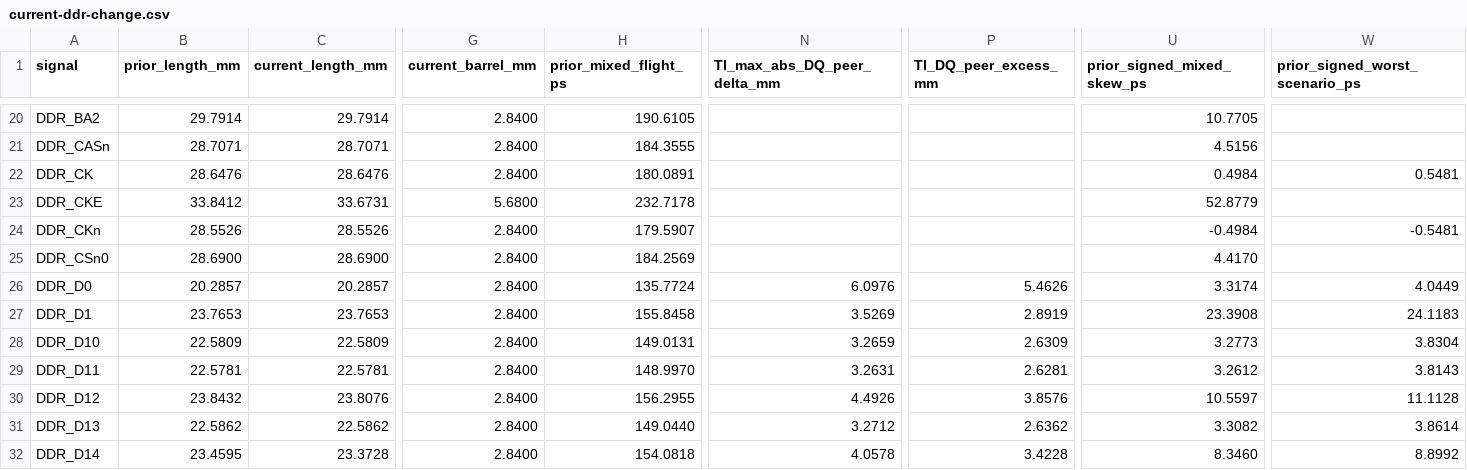
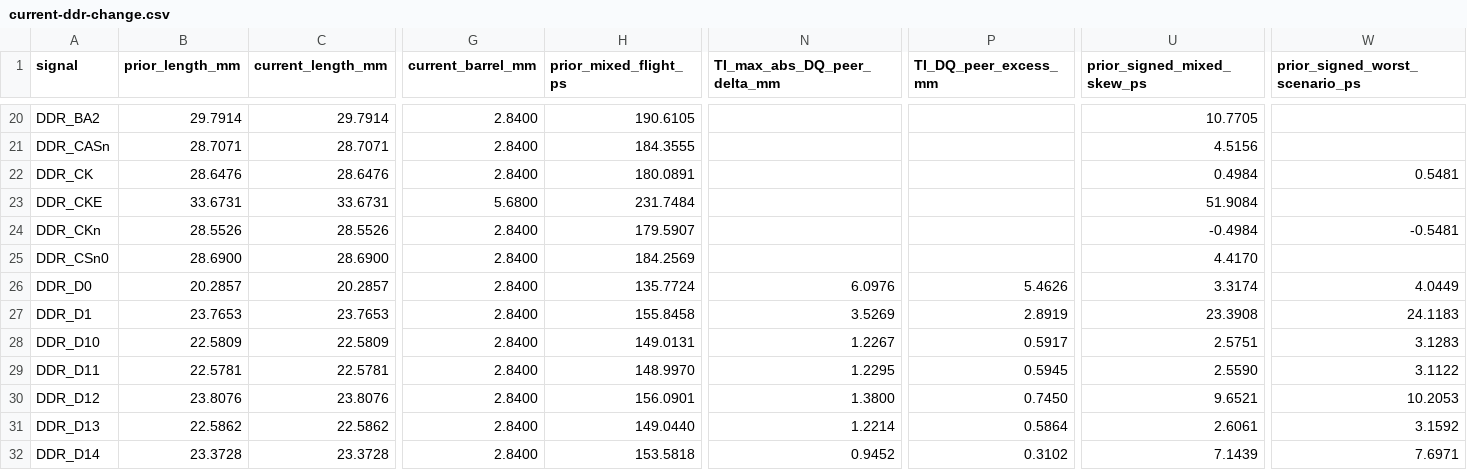
Before and after one commit to Abse2001/pixel-dash, a CSV file: checks/current-ddr-change.csv, drawn as a sheet; only a part is shown, gaps mark what is left out; the diff covers the shown part only; the diff names each change by its address in the sheet, - before the commit and + after, or states it on an @@ line.

```diff
--- a/checks/current-ddr-change.csv
+++ b/checks/current-ddr-change.csv
-B23 (prior_length_mm): 33.8412
+B23 (prior_length_mm): 33.6731
-H23 (prior_mixed_flight_ps): 232.7178
+H23 (prior_mixed_flight_ps): 231.7484
-U23 (prior_signed_mixed_skew_ps): 52.8779
+U23 (prior_signed_mixed_skew_ps): 51.9084
-N28 (TI_max_abs_DQ_peer_delta_mm): 3.2659
+N28 (TI_max_abs_DQ_peer_delta_mm): 1.2267
-P28 (TI_DQ_peer_excess_mm): 2.6309
+P28 (TI_DQ_peer_excess_mm): 0.5917
-U28 (prior_signed_mixed_skew_ps): 3.2773
+U28 (prior_signed_mixed_skew_ps): 2.5751
-W28 (prior_signed_worst_scenario_ps): 3.8304
+W28 (prior_signed_worst_scenario_ps): 3.1283
-N29 (TI_max_abs_DQ_peer_delta_mm): 3.2631
+N29 (TI_max_abs_DQ_peer_delta_mm): 1.2295
-P29 (TI_DQ_peer_excess_mm): 2.6281
+P29 (TI_DQ_peer_excess_mm): 0.5945
-U29 (prior_signed_mixed_skew_ps): 3.2612
+U29 (prior_signed_mixed_skew_ps): 2.5590
-W29 (prior_signed_worst_scenario_ps): 3.8143
+W29 (prior_signed_worst_scenario_ps): 3.1122
-B30 (prior_length_mm): 23.8432
+B30 (prior_length_mm): 23.8076
-H30 (prior_mixed_flight_ps): 156.2955
+H30 (prior_mixed_flight_ps): 156.0901
-N30 (TI_max_abs_DQ_peer_delta_mm): 4.4926
+N30 (TI_max_abs_DQ_peer_delta_mm): 1.3800
-P30 (TI_DQ_peer_excess_mm): 3.8576
+P30 (TI_DQ_peer_excess_mm): 0.7450
-U30 (prior_signed_mixed_skew_ps): 10.5597
+U30 (prior_signed_mixed_skew_ps): 9.6521
-W30 (prior_signed_worst_scenario_ps): 11.1128
+W30 (prior_signed_worst_scenario_ps): 10.2053
-N31 (TI_max_abs_DQ_peer_delta_mm): 3.2712
+N31 (TI_max_abs_DQ_peer_delta_mm): 1.2214
-P31 (TI_DQ_peer_excess_mm): 2.6362
+P31 (TI_DQ_peer_excess_mm): 0.5864
-U31 (prior_signed_mixed_skew_ps): 3.3082
+U31 (prior_signed_mixed_skew_ps): 2.6061
-W31 (prior_signed_worst_scenario_ps): 3.8614
+W31 (prior_signed_worst_scenario_ps): 3.1592
-B32 (prior_length_mm): 23.4595
+B32 (prior_length_mm): 23.3728
-H32 (prior_mixed_flight_ps): 154.0818
+H32 (prior_mixed_flight_ps): 153.5818
-N32 (TI_max_abs_DQ_peer_delta_mm): 4.0578
+N32 (TI_max_abs_DQ_peer_delta_mm): 0.9452
-P32 (TI_DQ_peer_excess_mm): 3.4228
+P32 (TI_DQ_peer_excess_mm): 0.3102
-U32 (prior_signed_mixed_skew_ps): 8.3460
+U32 (prior_signed_mixed_skew_ps): 7.1439
-W32 (prior_signed_worst_scenario_ps): 8.8992
+W32 (prior_signed_worst_scenario_ps): 7.6971
```
Also changed, not shown: 75 edited cells elsewhere in this file, checks/current-ddr-flight.csv, 5 other files.
